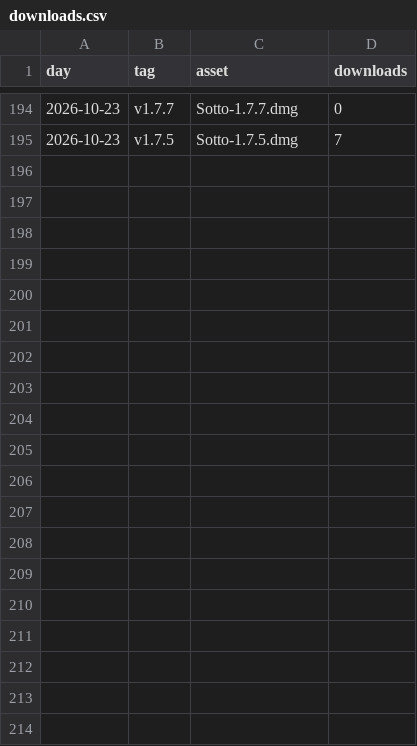
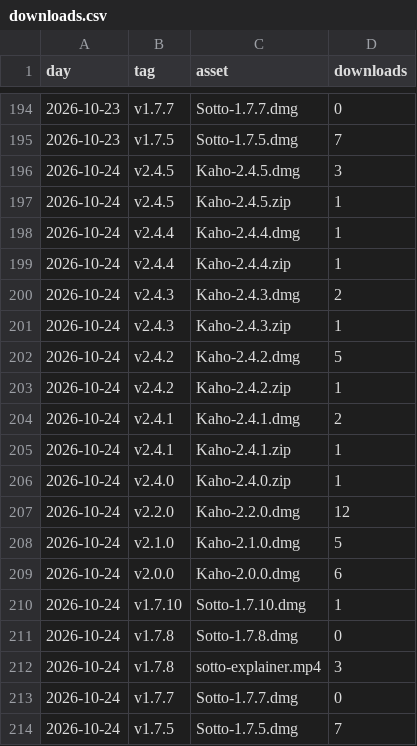
Before and after one commit to utsavanand/kaho, a CSV file: stats/downloads.csv, drawn as a sheet; only a part is shown, gaps mark what is left out; the diff names each change by its address in the sheet, - before the commit and + after, or states it on an @@ line.

```diff
--- a/stats/downloads.csv
+++ b/stats/downloads.csv
+row 196: 2026-10-24 | v2.4.5 | Kaho-2.4.5.dmg | 3
+row 197: 2026-10-24 | v2.4.5 | Kaho-2.4.5.zip | 1
+row 198: 2026-10-24 | v2.4.4 | Kaho-2.4.4.dmg | 1
+row 199: 2026-10-24 | v2.4.4 | Kaho-2.4.4.zip | 1
+row 200: 2026-10-24 | v2.4.3 | Kaho-2.4.3.dmg | 2
+row 201: 2026-10-24 | v2.4.3 | Kaho-2.4.3.zip | 1
+row 202: 2026-10-24 | v2.4.2 | Kaho-2.4.2.dmg | 5
+row 203: 2026-10-24 | v2.4.2 | Kaho-2.4.2.zip | 1
+row 204: 2026-10-24 | v2.4.1 | Kaho-2.4.1.dmg | 2
+row 205: 2026-10-24 | v2.4.1 | Kaho-2.4.1.zip | 1
+row 206: 2026-10-24 | v2.4.0 | Kaho-2.4.0.zip | 1
+row 207: 2026-10-24 | v2.2.0 | Kaho-2.2.0.dmg | 12
+row 208: 2026-10-24 | v2.1.0 | Kaho-2.1.0.dmg | 5
+row 209: 2026-10-24 | v2.0.0 | Kaho-2.0.0.dmg | 6
+row 210: 2026-10-24 | v1.7.10 | Sotto-1.7.10.dmg | 1
+row 211: 2026-10-24 | v1.7.8 | Sotto-1.7.8.dmg | 0
+row 212: 2026-10-24 | v1.7.8 | sotto-explainer.mp4 | 3
+row 213: 2026-10-24 | v1.7.7 | Sotto-1.7.7.dmg | 0
+row 214: 2026-10-24 | v1.7.5 | Sotto-1.7.5.dmg | 7
```
Also changed, not shown: 1 other file.
